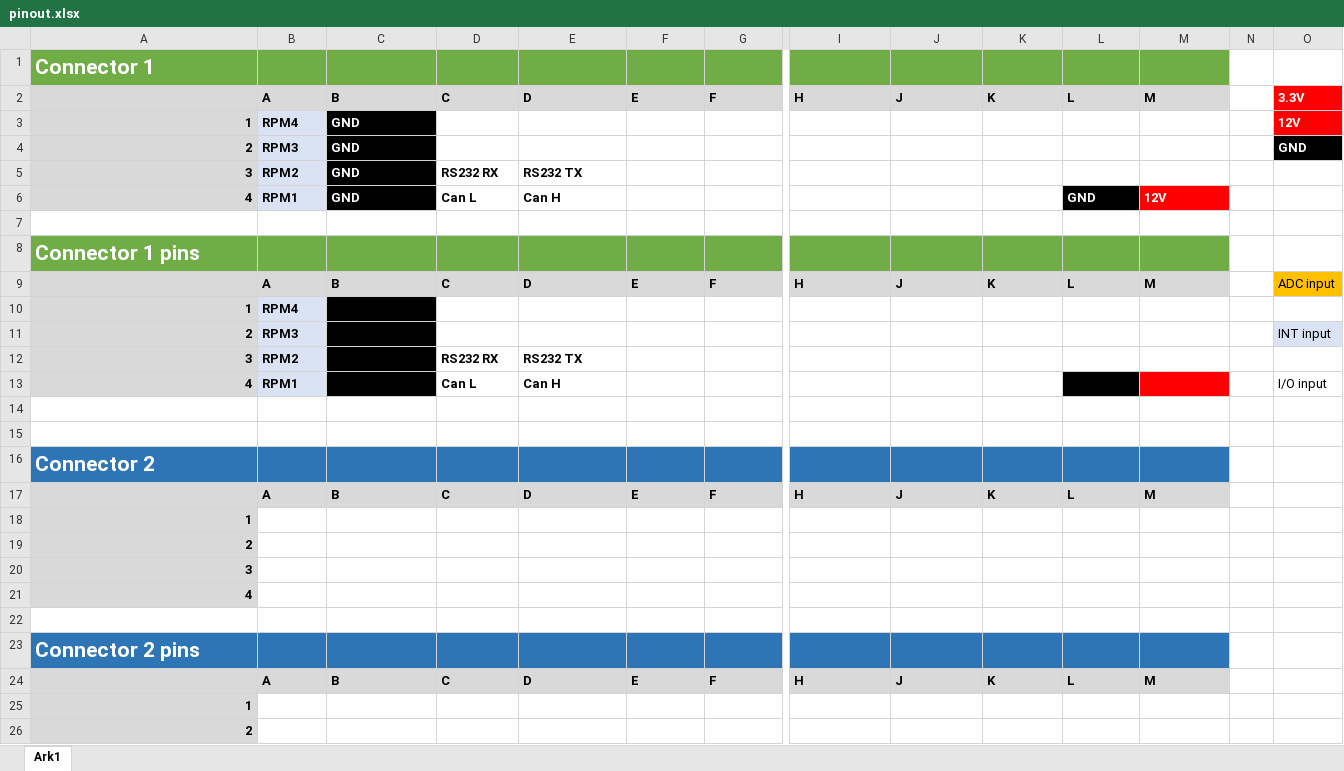
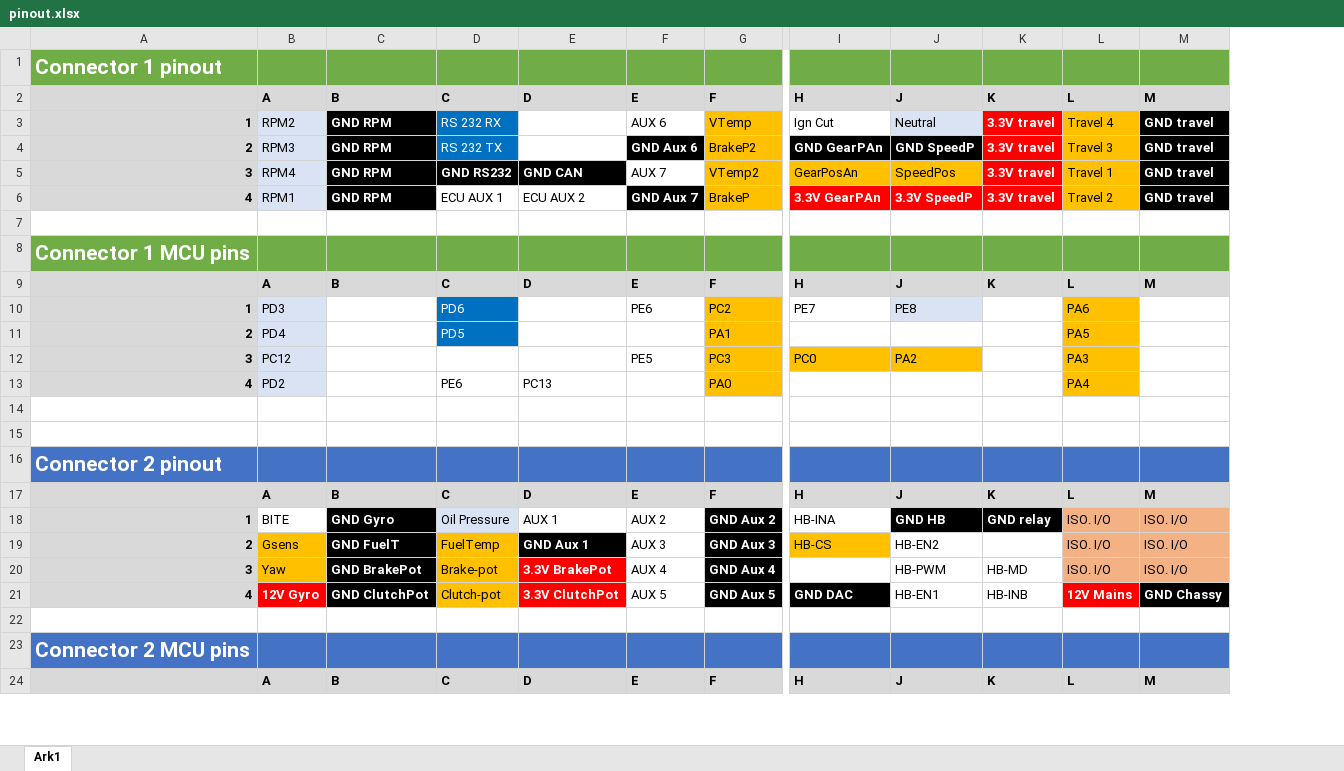
Before and after one commit to UnicornRaceEngineering/g5-pcb, an Excel workbook: STM32F407 era/Traction control modul/Version 2/pinout.xlsx, sheet Ark1, drawn as a sheet; only a part is shown, gaps mark what is left out; values as stored, in another font and other column widths than the file's, no borders; removed rows and columns are numbered as before the commit, all else as after; rows hold the shown columns only; the diff covers the shown part only; the diff names each change by its address in the sheet, - before the commit and + after, or states it on an @@ line.

```diff
--- a/STM32F407 era/Traction control modul/Version 2/pinout.xlsx (sheet Ark1)
+++ b/STM32F407 era/Traction control modul/Version 2/pinout.xlsx (sheet Ark1)
-column N, empty
-column O, row 2: 3.3V; row 9: ADC input
-A1: Connector 1
+A1: Connector 1 pinout
-row 3: 1 | RPM4 | GND |  |  |  |  |  |  |  |  |  |  | 12V
-row 4: 2 | RPM3 | GND |  |  |  |  |  |  |  |  |  |  | GND
-row 5: 3 | RPM2 | GND | RS232 RX | RS232 TX
-row 6: 4 | RPM1 | GND | Can L | Can H |  |  |  |  |  | GND | 12V
+row 3: 1 | RPM2 | GND RPM | RS 232 RX |  | AUX 6 | VTemp | Ign Cut | Neutral | 3.3V travel | Travel 4 | GND travel
+row 4: 2 | RPM3 | GND RPM | RS 232 TX |  | GND Aux 6 | BrakeP2 | GND GearPAn | GND SpeedP | 3.3V travel | Travel 3 | GND travel
+row 5: 3 | RPM4 | GND RPM | GND RS232 | GND CAN | AUX 7 | VTemp2 | GearPosAn | SpeedPos | 3.3V travel | Travel 1 | GND travel
+row 6: 4 | RPM1 | GND RPM | ECU AUX 1 | ECU AUX 2 | GND Aux 7 | BrakeP | 3.3V GearPAn | 3.3V SpeedP | 3.3V travel | Travel 2 | GND travel
-A8: Connector 1 pins
+A8: Connector 1 MCU pins
-row 10: 1 | RPM4
-row 11: 2 | RPM3 |  |  |  |  |  |  |  |  |  |  |  | INT input
-row 12: 3 | RPM2 |  | RS232 RX | RS232 TX
-row 13: 4 | RPM1 |  | Can L | Can H |  |  |  |  |  |  |  |  | I/O input
+row 10: 1 | PD3 |  | PD6 |  | PE6 | PC2 | PE7 | PE8 |  | PA6
+row 11: 2 | PD4 |  | PD5 |  |  | PA1 |  |  |  | PA5
+row 12: 3 | PC12 |  |  |  | PE5 | PC3 | PC0 | PA2 |  | PA3
+row 13: 4 | PD2 |  | PE6 | PC13 |  | PA0 |  |  |  | PA4
-A16: Connector 2
+A16: Connector 2 pinout
-row 18: 1
-row 19: 2
-row 20: 3
-row 21: 4
+row 18: 1 | BITE | GND Gyro | Oil Pressure | AUX 1 | AUX 2 | GND Aux 2 | HB-INA | GND HB | GND relay | ISO. I/O | ISO. I/O
+row 19: 2 | Gsens | GND FuelT | FuelTemp | GND Aux 1 | AUX 3 | GND Aux 3 | HB-CS | HB-EN2 |  | ISO. I/O | ISO. I/O
+row 20: 3 | Yaw | GND BrakePot | Brake-pot | 3.3V BrakePot | AUX 4 | GND Aux 4 |  | HB-PWM | HB-MD | ISO. I/O | ISO. I/O
+row 21: 4 | 12V Gyro | GND ClutchPot | Clutch-pot | 3.3V ClutchPot | AUX 5 | GND Aux 5 | GND DAC | HB-EN1 | HB-INB | 12V Mains | GND Chassy
-A23: Connector 2 pins
+A23: Connector 2 MCU pins
-row 25: 1
-row 26: 2
```
Also changed, not shown: 5 added rows, 1 removed row, 1 edited cell and cell formats elsewhere in this sheet, 30 other files.
